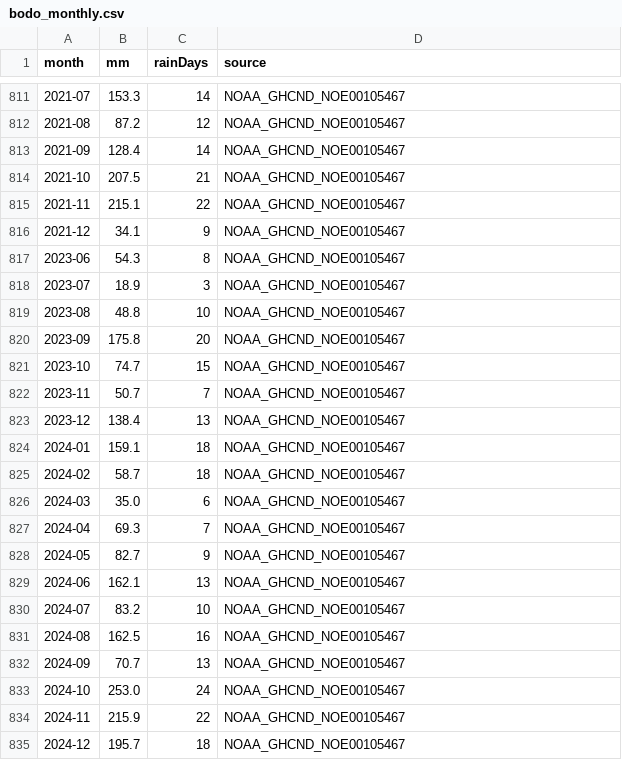
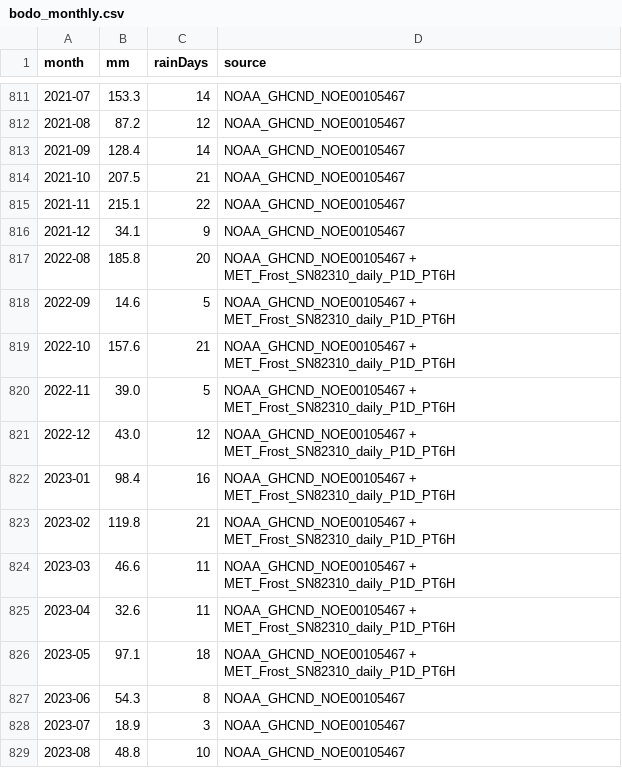
Before and after one commit to meimaimai2025/regntid, a CSV file: dist/bodo_monthly.csv, drawn as a sheet; only a part is shown, gaps mark what is left out; the shorter side is filled out with more unchanged rows; the diff names each change by its address in the sheet, - before the commit and + after, or states it on an @@ line.

Commit message:
Fill 304 Bodø archive gaps with measured MET data and document remaining gap
Preserve every existing accepted measurement. Add one daily observation from Bodø VI and 303 from nearby Bodø–Skivika, using main P1D/PT6H series and explicit quality codes 0–4. Persist source/date/quality provenance and mark Bodø* as a composite.

2023 now has all 12 months. 208 days in 2022-01-05 through 2022-07-31 remain unknown after checking main/parallel/hourly and nearby station availability. The 2016–2025 comparison now has nine valid years and deliberately keeps the 10-year mean unknown. The 1991–2020 normal is unchanged. Remove the temporary owner-private audit endpoint.

Validation: 35 tests passed; all previously accepted values unchanged; Sites and Netlify builds passed. Identical file tree to published Sites commit c0de55fb72df42c4136996419368d5513490fa75.

```diff
--- a/dist/bodo_monthly.csv
+++ b/dist/bodo_monthly.csv
+row 817: 2022-08 | 185.8 | 20 | NOAA_GHCND_NOE00105467 + MET_Frost_SN82310_daily_P1D_PT6H
+row 818: 2022-09 | 14.6 | 5 | NOAA_GHCND_NOE00105467 + MET_Frost_SN82310_daily_P1D_PT6H
+row 819: 2022-10 | 157.6 | 21 | NOAA_GHCND_NOE00105467 + MET_Frost_SN82310_daily_P1D_PT6H
+row 820: 2022-11 | 39.0 | 5 | NOAA_GHCND_NOE00105467 + MET_Frost_SN82310_daily_P1D_PT6H
+row 821: 2022-12 | 43.0 | 12 | NOAA_GHCND_NOE00105467 + MET_Frost_SN82310_daily_P1D_PT6H
+row 822: 2023-01 | 98.4 | 16 | NOAA_GHCND_NOE00105467 + MET_Frost_SN82310_daily_P1D_PT6H
+row 823: 2023-02 | 119.8 | 21 | NOAA_GHCND_NOE00105467 + MET_Frost_SN82310_daily_P1D_PT6H
+row 824: 2023-03 | 46.6 | 11 | NOAA_GHCND_NOE00105467 + MET_Frost_SN82310_daily_P1D_PT6H
+row 825: 2023-04 | 32.6 | 11 | NOAA_GHCND_NOE00105467 + MET_Frost_SN82310_daily_P1D_PT6H
+row 826: 2023-05 | 97.1 | 18 | NOAA_GHCND_NOE00105467 + MET_Frost_SN82310_daily_P1D_PT6H
```
Also changed, not shown: 18 other files.
